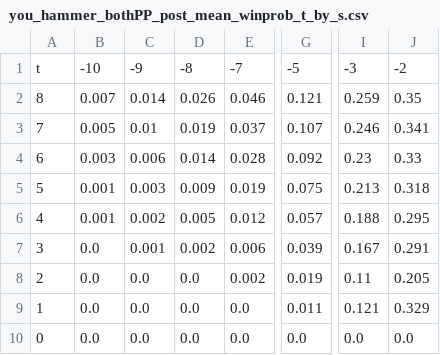
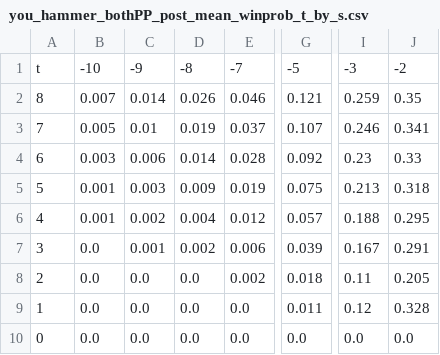
Before and after one commit to aaronsunboy/csas2026, a CSV file: outputs/posterior_mc/you_hammer_bothPP/you_hammer_bothPP_post_mean_winprob_t_by_s.csv, drawn as a sheet; only a part is shown, gaps mark what is left out; the diff names each change by its address in the sheet, - before the commit and + after, or states it on an @@ line.

```diff
--- a/outputs/posterior_mc/you_hammer_bothPP/you_hammer_bothPP_post_mean_winprob_t_by_s.csv
+++ b/outputs/posterior_mc/you_hammer_bothPP/you_hammer_bothPP_post_mean_winprob_t_by_s.csv
-D6: 0.005
+D6: 0.004
-G8: 0.019
+G8: 0.018
-I9: 0.121
+I9: 0.12
-J9: 0.329
+J9: 0.328
```
Also changed, not shown: outputs/posterior_mc/opp_hammer_bothPP/opp_hammer_bothPP_post_mean_winprob_t_by_s.csv, outputs/posterior_mc/opp_hammer_bothPP/opp_hammer_bothPP_post_prob_PP_optimal_t_by_s.csv, 25 other files.
